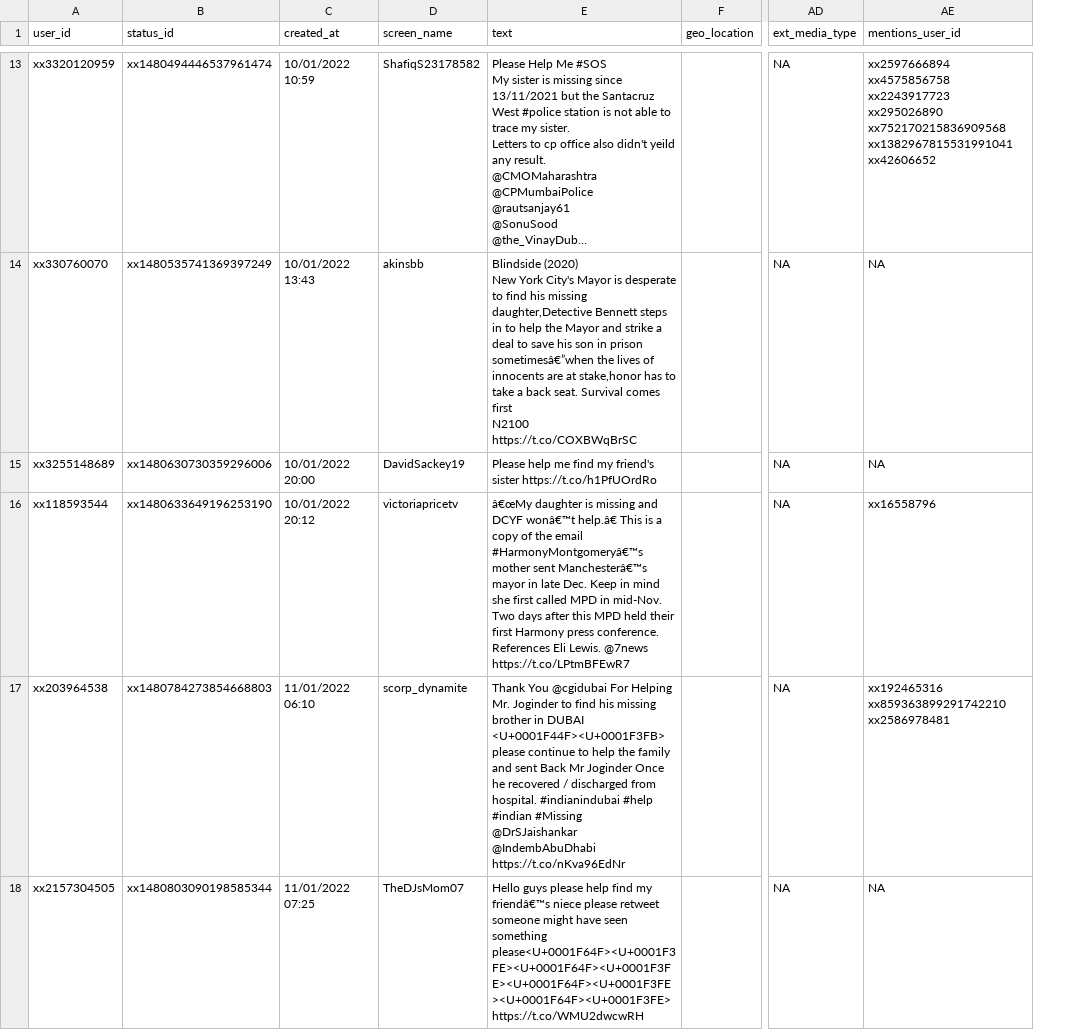
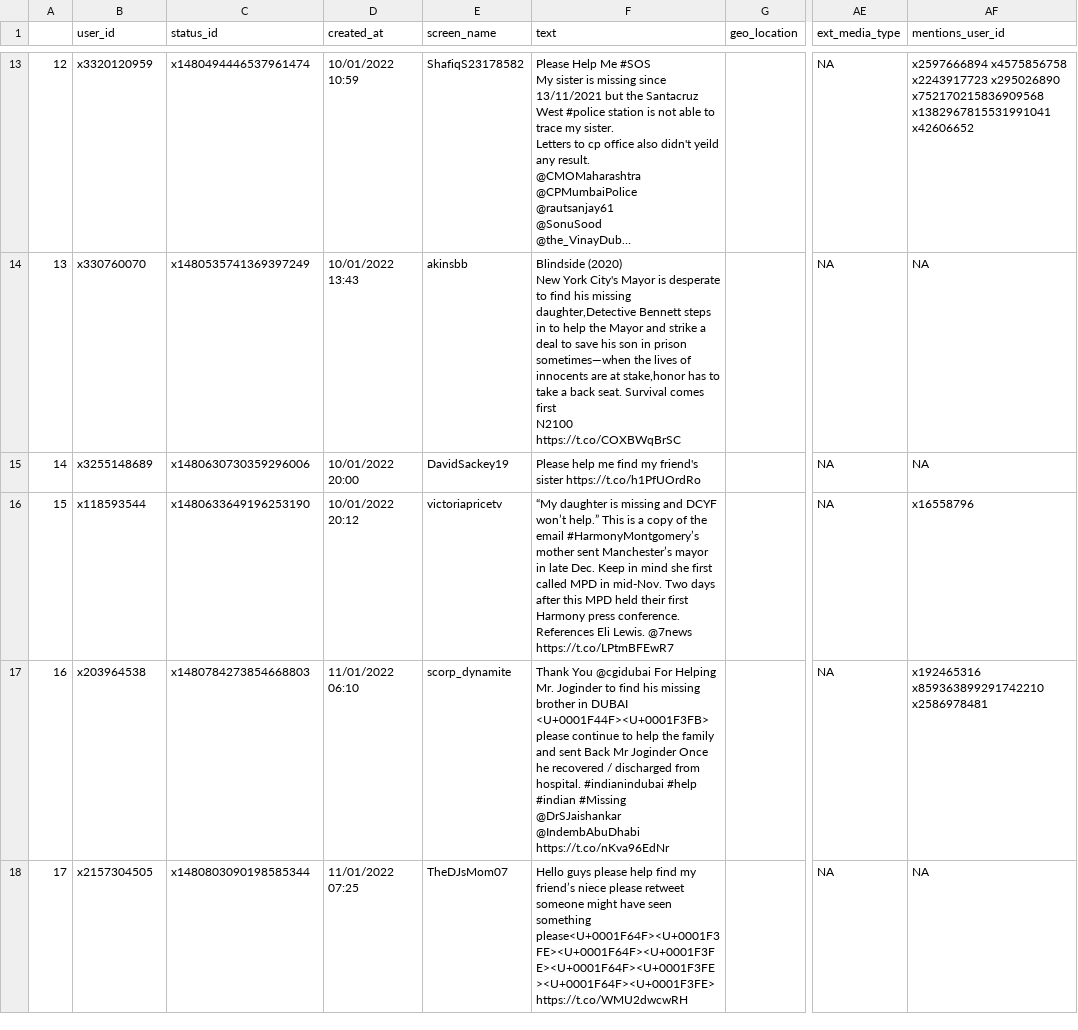
Before and after one commit to eolamijuwon/faMeLynk, a CSV file: data/miPerson_tweets.csv, drawn as a sheet; only a part is shown, gaps mark what is left out; long unchanged cells end in …; addresses are those after the commit; ↵ is a line break in a cell; the diff covers the shown part only; the diff names each change by its address in the sheet, - before the commit and + after, or states it on an @@ line.

```diff
--- a/data/miPerson_tweets.csv
+++ b/data/miPerson_tweets.csv
+column A, rows 13-18: 12 | 13 | 14 | 15 | 16 | 17
-B13 (user_id): xx3320120959
+B13 (user_id): x3320120959
-C13 (status_id): xx1480494446537961474
+C13 (status_id): x1480494446537961474
-AF13 (mentions_user_id): xx2597666894 xx4575856758 xx2243917723 xx295026890 xx752170215836909568 xx1382967815531991041 xx42606652
+AF13 (mentions_user_id): x2597666894 x4575856758 x2243917723 x295026890 x752170215836909568 x1382967815531991041 x42606652
-B14 (user_id): xx330760070
+B14 (user_id): x330760070
-C14 (status_id): xx1480535741369397249
+C14 (status_id): x1480535741369397249
-F14 (text): …in prison ↵ sometimesâ€”when the lives…
+F14 (text): …in prison ↵ sometimes—when the lives…
-B15 (user_id): xx3255148689
+B15 (user_id): x3255148689
-C15 (status_id): xx1480630730359296006
+C15 (status_id): x1480630730359296006
-B16 (user_id): xx118593544
+B16 (user_id): x118593544
-C16 (status_id): xx1480633649196253190
+C16 (status_id): x1480633649196253190
-F16 (text): â€œMy daughter is missing and DCYF wonâ€™t help.â€ This is a copy of the email #HarmonyMontgomeryâ€™s mother sent Manchesterâ€™s mayor in…
+F16 (text): “My daughter is missing and DCYF won’t help.” This is a copy of the email #HarmonyMontgomery’s mother sent Manchester’s mayor in…
-AF16 (mentions_user_id): xx16558796
+AF16 (mentions_user_id): x16558796
-B17 (user_id): xx203964538
+B17 (user_id): x203964538
-C17 (status_id): xx1480784273854668803
+C17 (status_id): x1480784273854668803
-AF17 (mentions_user_id): xx192465316 xx859363899291742210 xx2586978481
+AF17 (mentions_user_id): x192465316 x859363899291742210 x2586978481
-B18 (user_id): xx2157304505
+B18 (user_id): x2157304505
-C18 (status_id): xx1480803090198585344
+C18 (status_id): x1480803090198585344
-F18 (text): …find my friendâ€™s niece please…
+F18 (text): …find my friend’s niece please…
```
Also changed, not shown: 134 edited cells elsewhere in this file.
